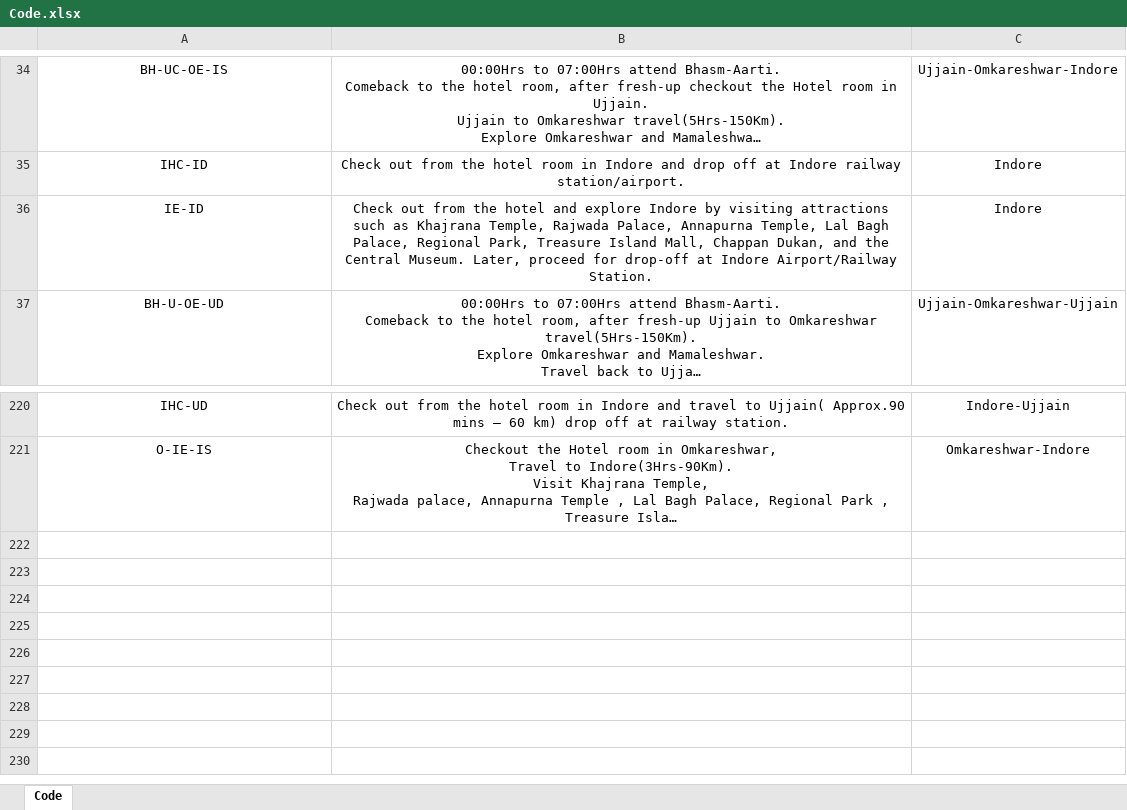
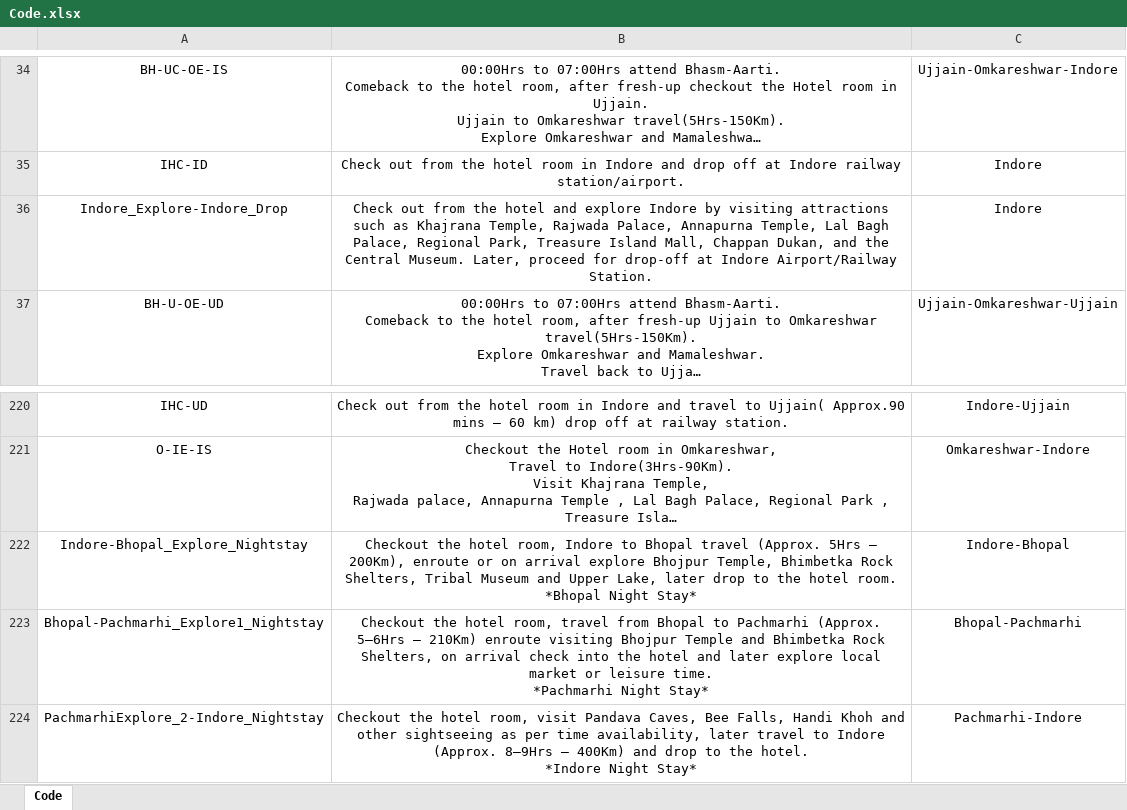
Before and after one commit to Arpith92/TAK-Project, an Excel workbook: Code.xlsx, sheet Code, drawn as a sheet; only a part is shown, gaps mark what is left out; long unchanged cells end in …; values as stored, in another font and other column widths than the file's, no borders; conditional formats and table styles not drawn; ↵ is a line break in a cell; the diff names each change by its address in the sheet, - before the commit and + after, or states it on an @@ line.

Commit message:
Add files via upload

```diff
--- a/Code.xlsx (sheet Code)
+++ b/Code.xlsx (sheet Code)
-A36: IE-ID
+A36: Indore_Explore-Indore_Drop
+row 222: Indore-Bhopal_Explore_Nightstay | Checkout the hotel room, Indore to Bhopal travel (Approx. 5Hrs – 200Km), enroute or on arrival explore Bhojpur Temple, Bhimbetka Rock Shelters, Tribal Museum and Upper Lake, later drop to the hotel room. ↵ *Bhopal Night Stay* | Indore-Bhopal
+row 223: Bhopal-Pachmarhi_Explore1_Nightstay | Checkout the hotel room, travel from Bhopal to Pachmarhi (Approx. 5–6Hrs – 210Km) enroute visiting Bhojpur Temple and Bhimbetka Rock Shelters, on arrival check into the hotel and later explore local market or leisure time. ↵ *Pachmarhi Night Stay* | Bhopal-Pachmarhi
+row 224: PachmarhiExplore_2-Indore_Nightstay | Checkout the hotel room, visit Pandava Caves, Bee Falls, Handi Khoh and other sightseeing as per time availability, later travel to Indore (Approx. 8–9Hrs – 400Km) and drop to the hotel. ↵ *Indore Night Stay* | Pachmarhi-Indore
```
